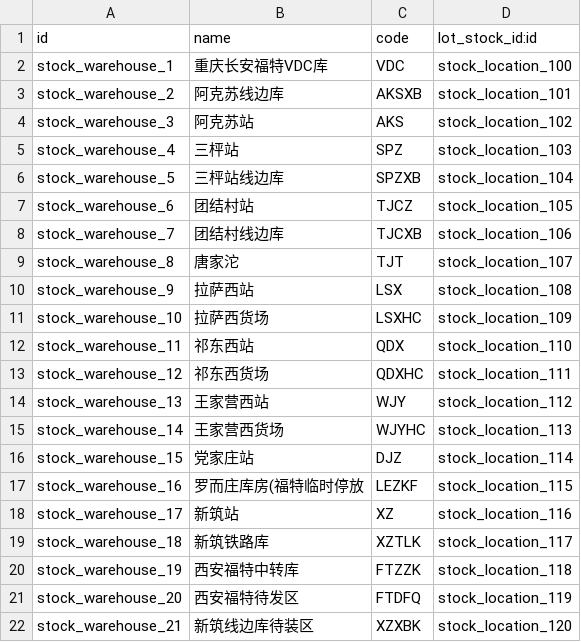
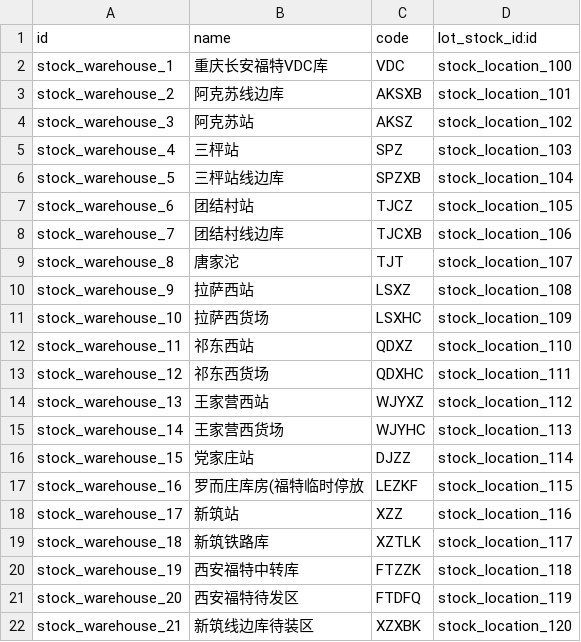
Before and after one commit to g6982/aop, a CSV file: aop_data/data/stock.warehouse.csv, drawn as a sheet.

```diff
--- a/aop_data/data/stock.warehouse.csv
+++ b/aop_data/data/stock.warehouse.csv
@@ -3,3 +3,3 @@ stock_warehouse_1,重庆长安福特VDC库,VDC,stock_location_100
 stock_warehouse_2,阿克苏线边库,AKSXB,stock_location_101
-stock_warehouse_3,阿克苏站,AKS,stock_location_102
+stock_warehouse_3,阿克苏站,AKSZ,stock_location_102
 stock_warehouse_4,三枰站,SPZ,stock_location_103
@@ -9,11 +9,11 @@ stock_warehouse_7,团结村线边库,TJCXB,stock_location_106
 stock_warehouse_8,唐家沱,TJT,stock_location_107
-stock_warehouse_9,拉萨西站,LSX,stock_location_108
+stock_warehouse_9,拉萨西站,LSXZ,stock_location_108
 stock_warehouse_10,拉萨西货场,LSXHC,stock_location_109
-stock_warehouse_11,祁东西站,QDX,stock_location_110
+stock_warehouse_11,祁东西站,QDXZ,stock_location_110
 stock_warehouse_12,祁东西货场,QDXHC,stock_location_111
-stock_warehouse_13,王家营西站,WJY,stock_location_112
+stock_warehouse_13,王家营西站,WJYXZ,stock_location_112
 stock_warehouse_14,王家营西货场,WJYHC,stock_location_113
-stock_warehouse_15,党家庄站,DJZ,stock_location_114
+stock_warehouse_15,党家庄站,DJZZ,stock_location_114
 stock_warehouse_16,罗而庄库房(福特临时停放,LEZKF,stock_location_115
-stock_warehouse_17,新筑站,XZ,stock_location_116
+stock_warehouse_17,新筑站,XZZ,stock_location_116
 stock_warehouse_18,新筑铁路库,XZTLK,stock_location_117
```
Also changed, not shown: aop_data/data/stock.location.csv, 1 other file.
